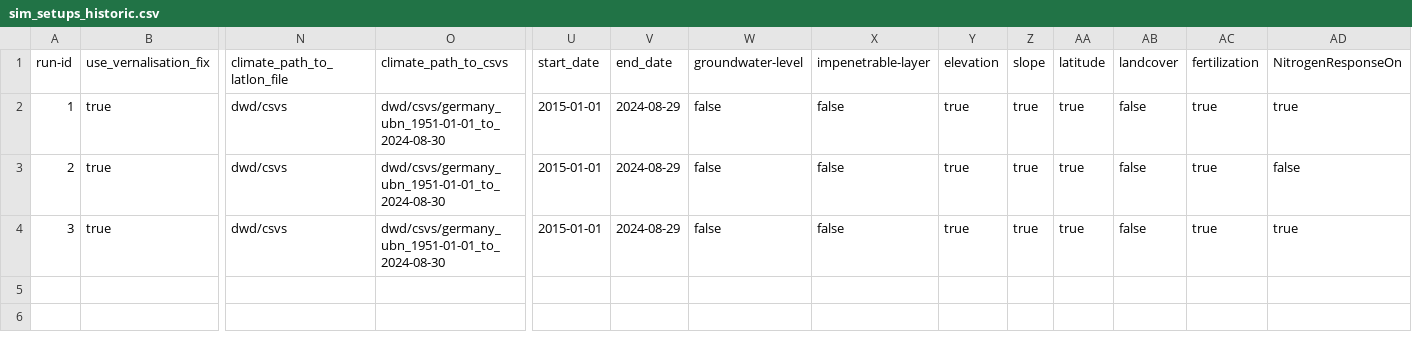
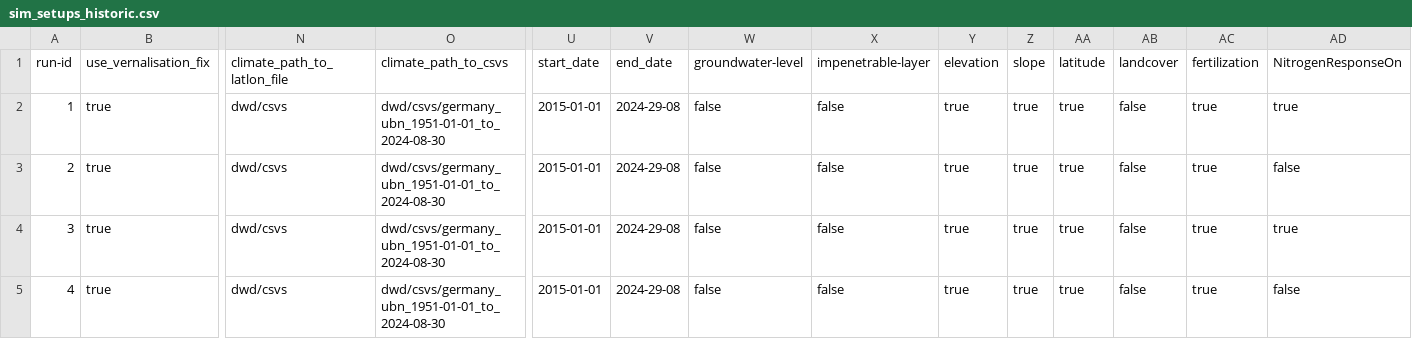
Before and after one commit to zalf-rpm/modoklim, a CSV file: sim_setups_historic.csv, drawn as a sheet; only a part is shown, gaps mark what is left out; rows hold the shown columns only; the diff names each change by its address in the sheet, - before the commit and + after, or states it on an @@ line.

Commit message:
Include potential yield

```diff
--- a/sim_setups_historic.csv
+++ b/sim_setups_historic.csv
-V2:V4 (end_date): 2024-08-29
+V2:V4 (end_date): 2024-29-08
+row 5: 4 | true | dwd/csvs | dwd/csvs/germany_ubn_1951-01-01_to_2024-08-30 | 2015-01-01 | 2024-29-08 | false | false | true | true | true | false | true | false
```
